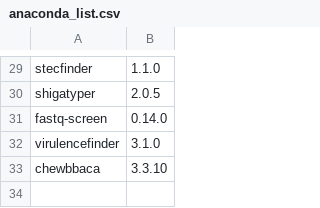
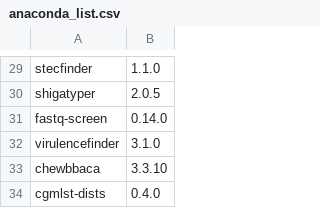
Before and after one commit to NMRL/Ardetype, a CSV file: resources/anaconda_list.csv, drawn as a sheet; only a part is shown, gaps mark what is left out; the diff names each change by its address in the sheet, - before the commit and + after, or states it on an @@ line.

Commit message:
Added cgmlst-dists to tool list

```diff
--- a/resources/anaconda_list.csv
+++ b/resources/anaconda_list.csv
+row 34: cgmlst-dists | 0.4.0
```
